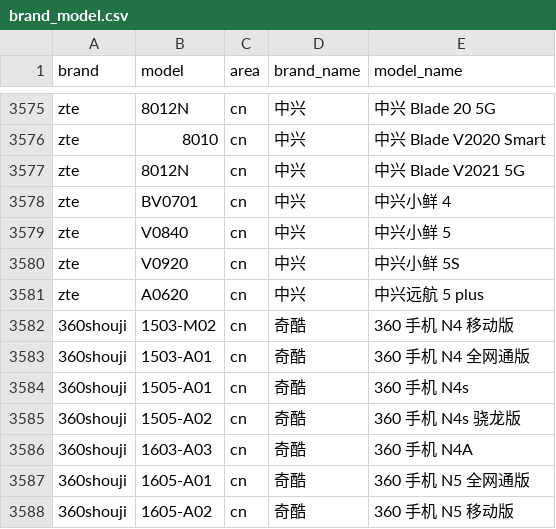
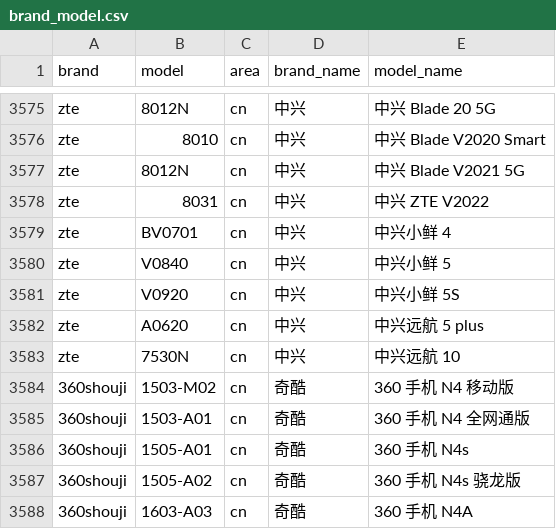
Before and after one commit to jantacy/mobilemodels, a CSV file: brand_model.csv, drawn as a sheet; only a part is shown, gaps mark what is left out; the shorter side is filled out with more unchanged rows; the diff names each change by its address in the sheet, - before the commit and + after, or states it on an @@ line.

Commit message:
automated update result file

```diff
--- a/brand_model.csv
+++ b/brand_model.csv
+row 3578: zte | 8031 | cn | 中兴 | 中兴 ZTE V2022
+row 3583: zte | 7530N | cn | 中兴 | 中兴远航 10
```
